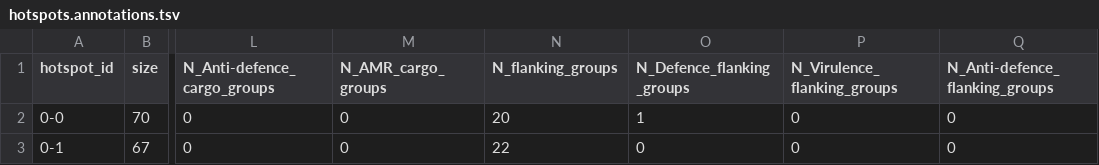
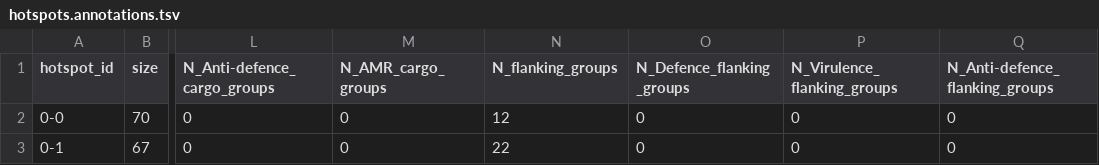
Before and after one commit to art-egorov/ilund4u, a TSV file: ilund4u/ilund4u_data/guide/P2-like_phages_guide_DB/hotspots.annotations.tsv, drawn as a sheet; only a part is shown, gaps mark what is left out; the diff names each change by its address in the sheet, - before the commit and + after, or states it on an @@ line.

```diff
--- a/ilund4u/ilund4u_data/guide/P2-like_phages_guide_DB/hotspots.annotations.tsv
+++ b/ilund4u/ilund4u_data/guide/P2-like_phages_guide_DB/hotspots.annotations.tsv
-N2 (N_flanking_groups): 20
+N2 (N_flanking_groups): 12
-O2 (N_Defence_flanking_groups): 1
+O2 (N_Defence_flanking_groups): 0
```
Also changed, not shown: ilund4u/ilund4u_data/guide/P2-like_phages_guide_DB/hotspot.ind.island.annotations.tsv, ilund4u/ilund4u_data/guide/P2-like_phages_guide_DB/proteomes.annotations.tsv, 27 other files.
